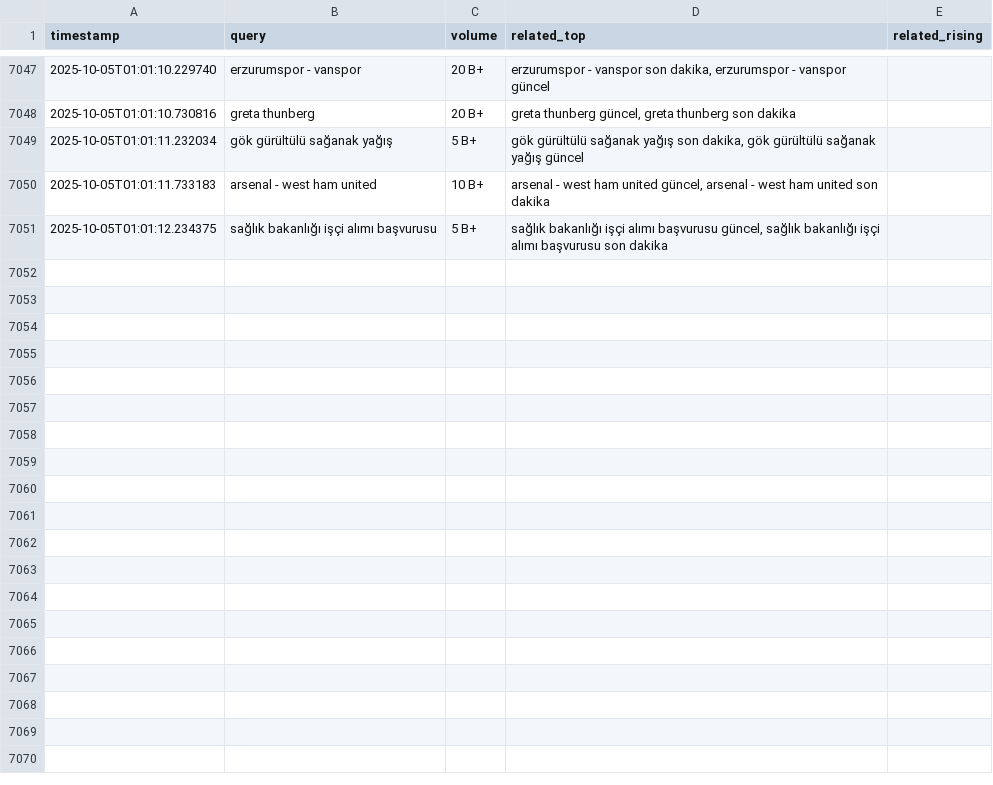
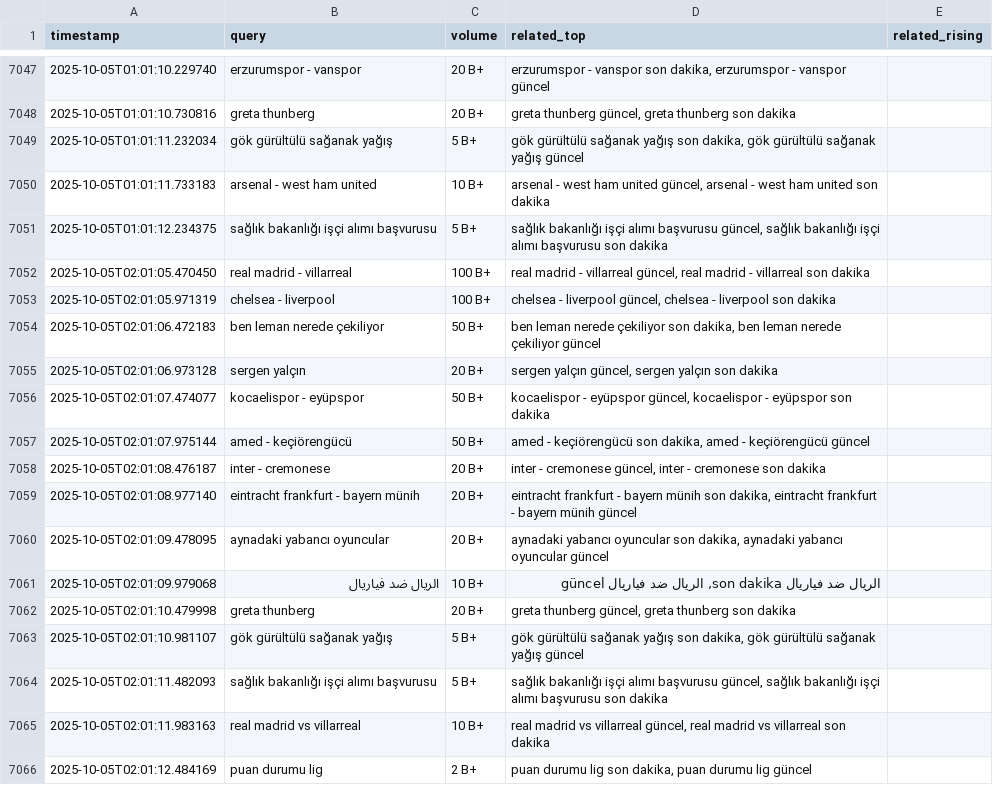
Before and after one commit to igyccmt/trends-scraper, a CSV file: trends.csv, drawn as a sheet; only a part is shown, gaps mark what is left out.

```diff
--- a/trends.csv
+++ b/trends.csv
@@ -7051 +7051,16 @@ timestamp,query,volume,related_top,related_rising
 2025-10-05T01:01:12.234375,sağlık bakanlığı işçi alımı başvurusu,5 B+,"sağlık bakanlığı işçi alımı başvurusu güncel, sağlık bakanlığı işçi alımı başvurusu son dakika",
+2025-10-05T02:01:05.470450,real madrid - villarreal,100 B+,"real madrid - villarreal güncel, real madrid - villarreal son dakika",
+2025-10-05T02:01:05.971319,chelsea - liverpool,100 B+,"chelsea - liverpool güncel, chelsea - liverpool son dakika",
+2025-10-05T02:01:06.472183,ben leman nerede çekiliyor,50 B+,"ben leman nerede çekiliyor son dakika, ben leman nerede çekiliyor güncel",
+2025-10-05T02:01:06.973128,sergen yalçın,20 B+,"sergen yalçın güncel, sergen yalçın son dakika",
+2025-10-05T02:01:07.474077,kocaelispor - eyüpspor,50 B+,"kocaelispor - eyüpspor güncel, kocaelispor - eyüpspor son dakika",
+2025-10-05T02:01:07.975144,amed - keçiörengücü,50 B+,"amed - keçiörengücü son dakika, amed - keçiörengücü güncel",
+2025-10-05T02:01:08.476187,inter - cremonese,20 B+,"inter - cremonese güncel, inter - cremonese son dakika",
+2025-10-05T02:01:08.977140,eintracht frankfurt - bayern münih,20 B+,"eintracht frankfurt - bayern münih son dakika, eintracht frankfurt - bayern münih güncel",
+2025-10-05T02:01:09.478095,aynadaki yabancı oyuncular,20 B+,"aynadaki yabancı oyuncular son dakika, aynadaki yabancı oyuncular güncel",
+2025-10-05T02:01:09.979068,الريال ضد فياريال,10 B+,"الريال ضد فياريال son dakika, الريال ضد فياريال güncel",
+2025-10-05T02:01:10.479998,greta thunberg,20 B+,"greta thunberg güncel, greta thunberg son dakika",
+2025-10-05T02:01:10.981107,gök gürültülü sağanak yağış,5 B+,"gök gürültülü sağanak yağış son dakika, gök gürültülü sağanak yağış güncel",
+2025-10-05T02:01:11.482093,sağlık bakanlığı işçi alımı başvurusu,5 B+,"sağlık bakanlığı işçi alımı başvurusu güncel, sağlık bakanlığı işçi alımı başvurusu son dakika",
+2025-10-05T02:01:11.983163,real madrid vs villarreal,10 B+,"real madrid vs villarreal güncel, real madrid vs villarreal son dakika",
+2025-10-05T02:01:12.484169,puan durumu lig,2 B+,"puan durumu lig son dakika, puan durumu lig güncel",
```
Also changed, not shown: trends_2025-10-05.csv.
